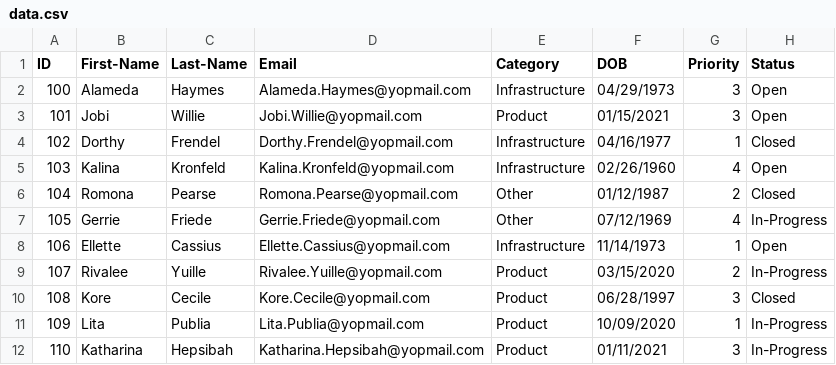
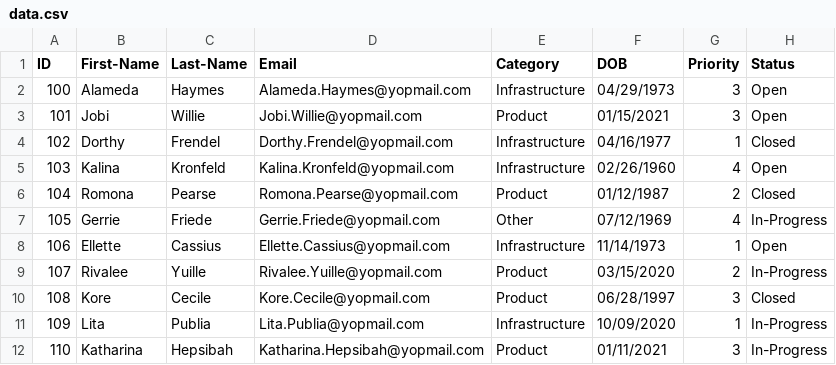
Before and after one commit to ashishcw/Simple-BootStrap-Supported-Page, a CSV file: client/js/JScriptManualExtender/data.csv, drawn as a sheet.

Commit message:
Added the Second Page for Aging Table

```diff
--- a/client/js/JScriptManualExtender/data.csv
+++ b/client/js/JScriptManualExtender/data.csv
@@ -5,3 +5,3 @@ ID,First-Name,Last-Name,Email,Category,DOB,Priority,Status
 103,Kalina,Kronfeld,Kalina.Kronfeld@yopmail.com,Infrastructure,02/26/1960,4,Open
-104,Romona,Pearse,Romona.Pearse@yopmail.com,Other,01/12/1987,2,Closed
+104,Romona,Pearse,Romona.Pearse@yopmail.com,Product,01/12/1987,2,Closed
 105,Gerrie,Friede,Gerrie.Friede@yopmail.com,Other,07/12/1969,4,In-Progress
@@ -10,3 +10,3 @@ ID,First-Name,Last-Name,Email,Category,DOB,Priority,Status
 108,Kore,Cecile,Kore.Cecile@yopmail.com,Product,06/28/1997,3,Closed
-109,Lita,Publia,Lita.Publia@yopmail.com,Product,10/09/2020,1,In-Progress
+109,Lita,Publia,Lita.Publia@yopmail.com,Infrastructure,10/09/2020,1,In-Progress
 110,Katharina,Hepsibah,Katharina.Hepsibah@yopmail.com,Product,01/11/2021,3,In-Progress
```
Also changed, not shown: 4 other files.
